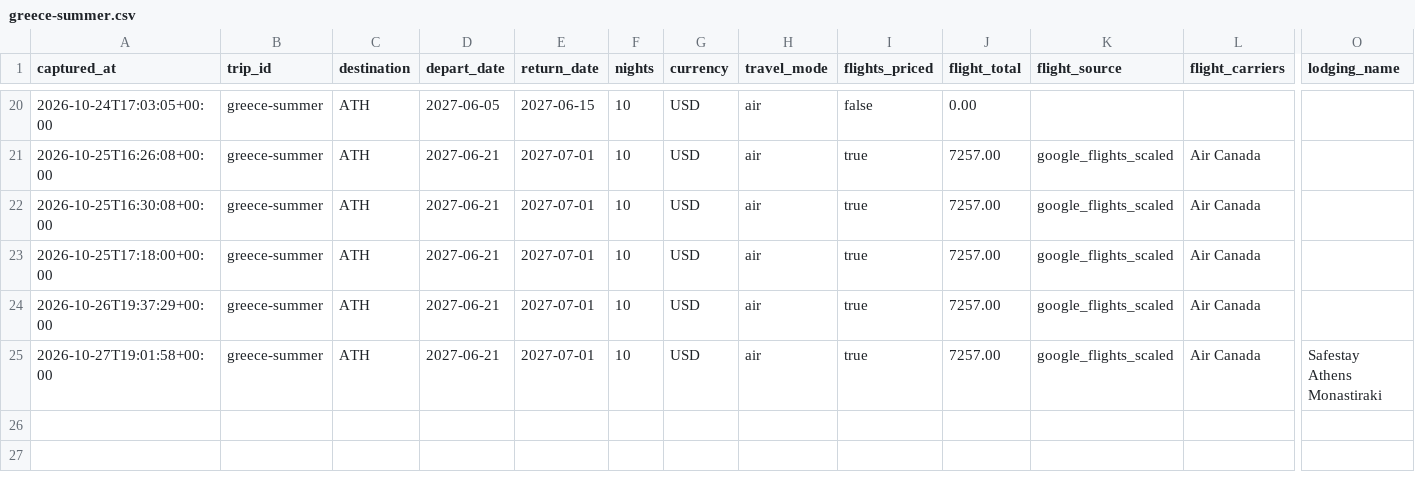
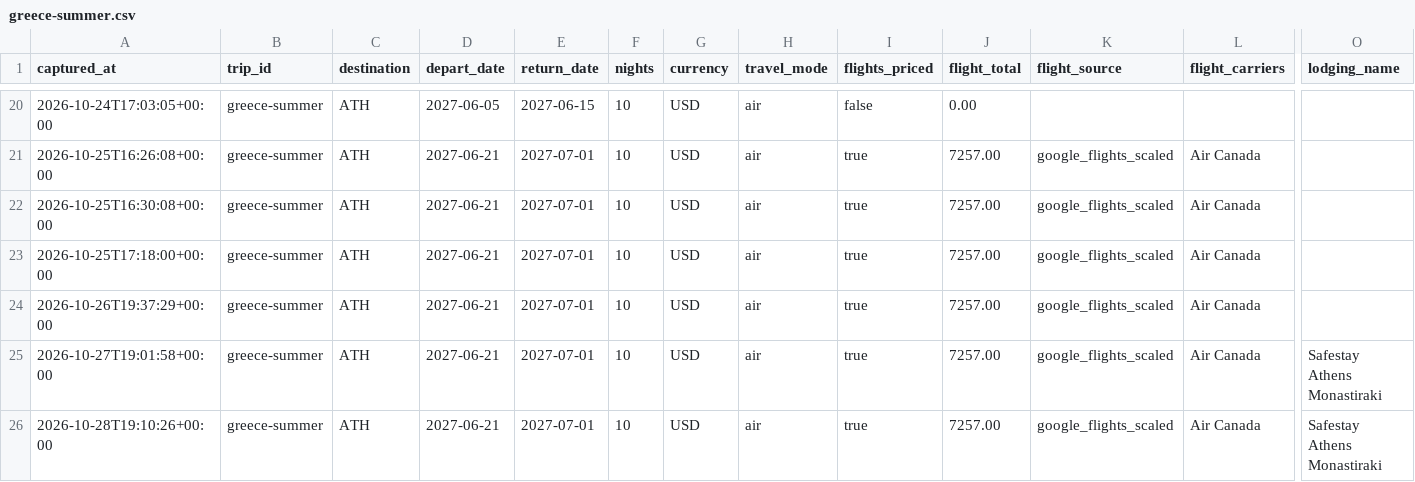
Before and after one commit to leeessner/Vacation-finder, a CSV file: data/history/greece-summer.csv, drawn as a sheet; only a part is shown, gaps mark what is left out; rows hold the shown columns only; the diff names each change by its address in the sheet, - before the commit and + after, or states it on an @@ line.

```diff
--- a/data/history/greece-summer.csv
+++ b/data/history/greece-summer.csv
+row 26: 2026-10-28T19:10:26+00:00 | greece-summer | ATH | 2027-06-21 | 2027-07-01 | 10 | USD | air | true | 7257.00 | google_flights_scaled | Air Canada | Safestay Athens Monastiraki
```
Also changed, not shown: data/history/austria-bavaria-summer.csv, data/history/nashville-spring-break.csv, 19 other files.
